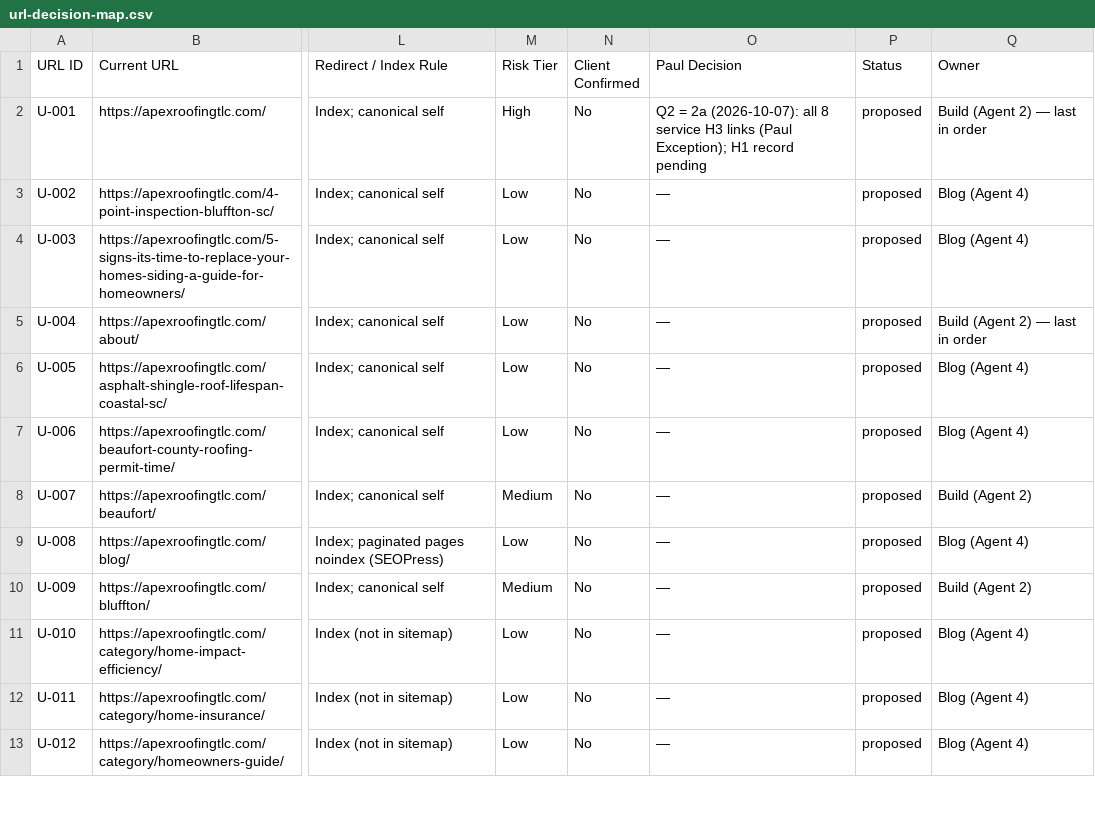
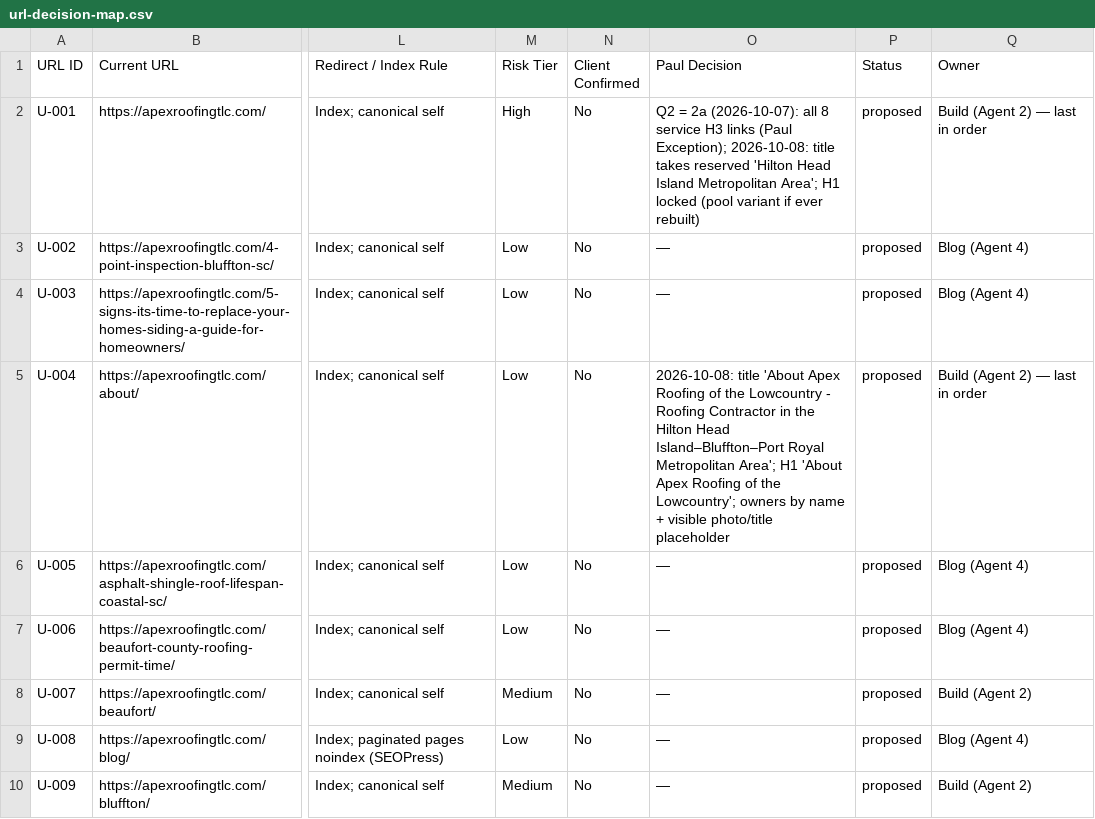
Before and after one commit to Paul-CMS/seo-ops, a CSV file: clients/apex-roofing-of-the-lowcountry/audit/2026-10-07/url-decision-map.csv, drawn as a sheet; only a part is shown, gaps mark what is left out; the shorter side is filled out with more unchanged rows; the diff names each change by its address in the sheet, - before the commit and + after, or states it on an @@ line.

Commit message:
apex-roofing-of-the-lowcountry: /discovery finished (4 changes)
Audit deliverables revised to Paul's rulings (homepage title/H1, About page, advisory); 30 findings: 3 High, 18 Medium, 9 Low

```diff
--- a/clients/apex-roofing-of-the-lowcountry/audit/2026-10-07/url-decision-map.csv
+++ b/clients/apex-roofing-of-the-lowcountry/audit/2026-10-07/url-decision-map.csv
-O2 (Paul Decision): …(Paul Exception); H1 record pending
+O2 (Paul Decision): …(Paul Exception); 2026-10-08: title takes reserved 'Hilton Head Island Metropolitan Area'; H1 locked (pool variant if ever rebuilt)
-O5 (Paul Decision): —
+O5 (Paul Decision): 2026-10-08: title 'About Apex Roofing of the Lowcountry - Roofing Contractor in the Hilton Head Island–Bluffton–Port Royal Metropolitan Area'; H1 'About Apex Roofing of the Lowcountry'; owners by name + visible photo/title placeholder
```
Also changed, not shown: clients/apex-roofing-of-the-lowcountry/audit/2026-10-07/conflicts.csv, 18 other files.
